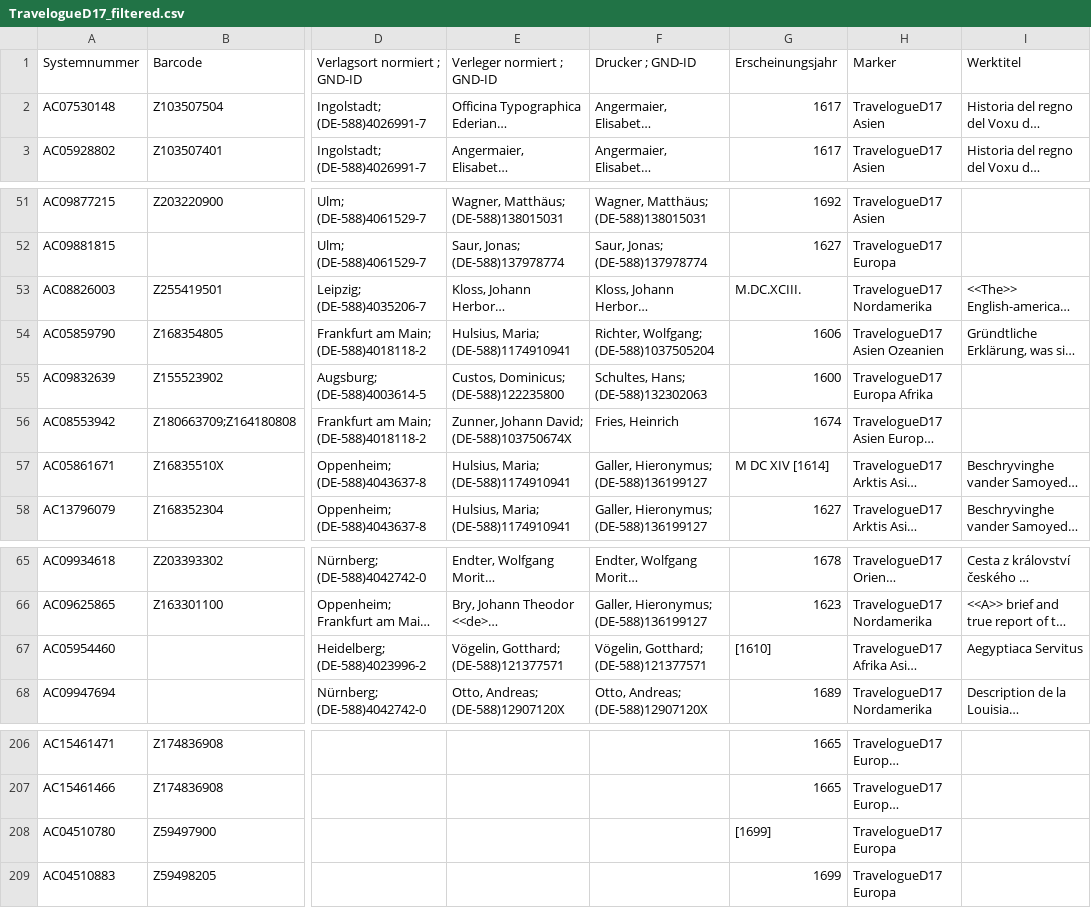
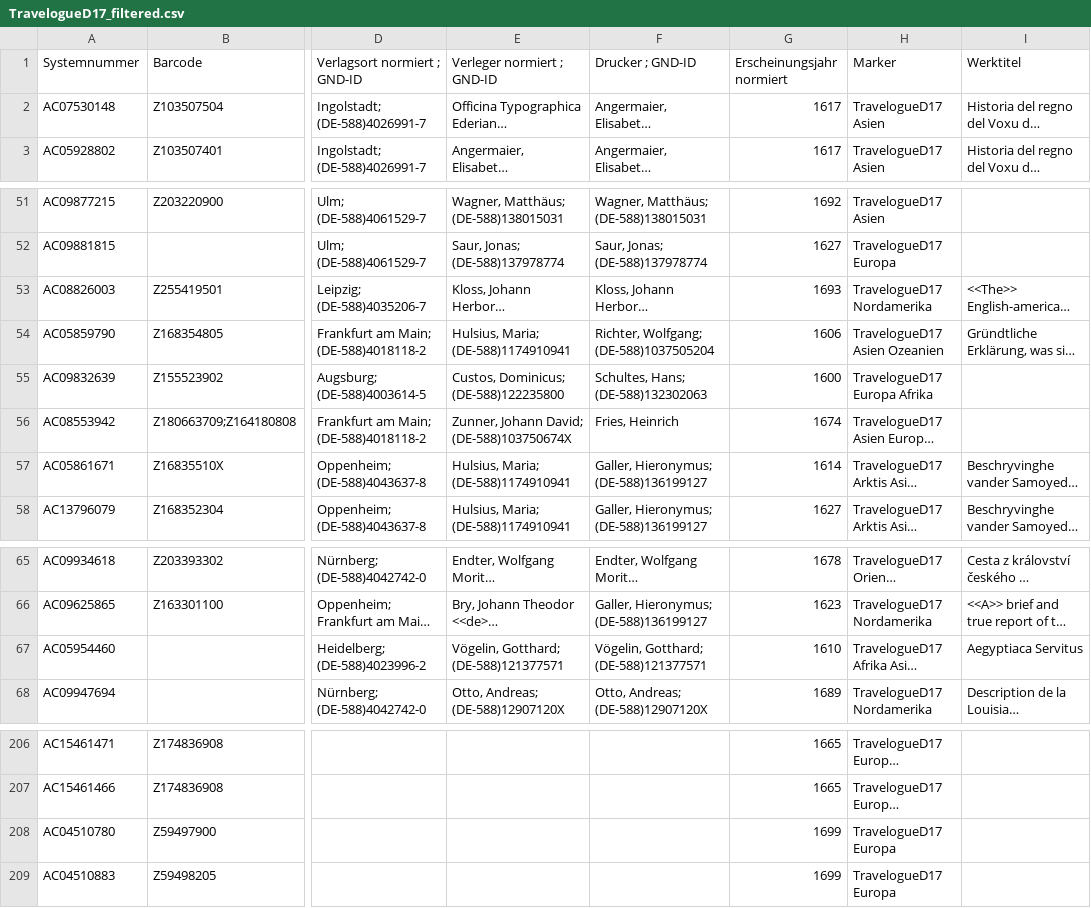
Before and after one commit to travelogues/metadata-visualization, a CSV file: data/TravelogueD17_filtered.csv, drawn as a sheet; only a part is shown, gaps mark what is left out; long unchanged cells end in …; the diff covers the shown part only; the diff names each change by its address in the sheet, - before the commit and + after, or states it on an @@ line.

```diff
--- a/data/TravelogueD17_filtered.csv
+++ b/data/TravelogueD17_filtered.csv
-G1: Erscheinungsjahr
+G1: Erscheinungsjahr normiert
-G53: M.DC.XCIII.
+G53: 1693
-G57: M DC XIV [1614]
+G57: 1614
-G67: [1610]
+G67: 1610
-G208: [1699]
+G208: 1699
```
Also changed, not shown: 9 edited cells elsewhere in this file, data/TravelogueD16_2020-04-30.csv, data/TravelogueD16_filtered.csv, 6 other files.
